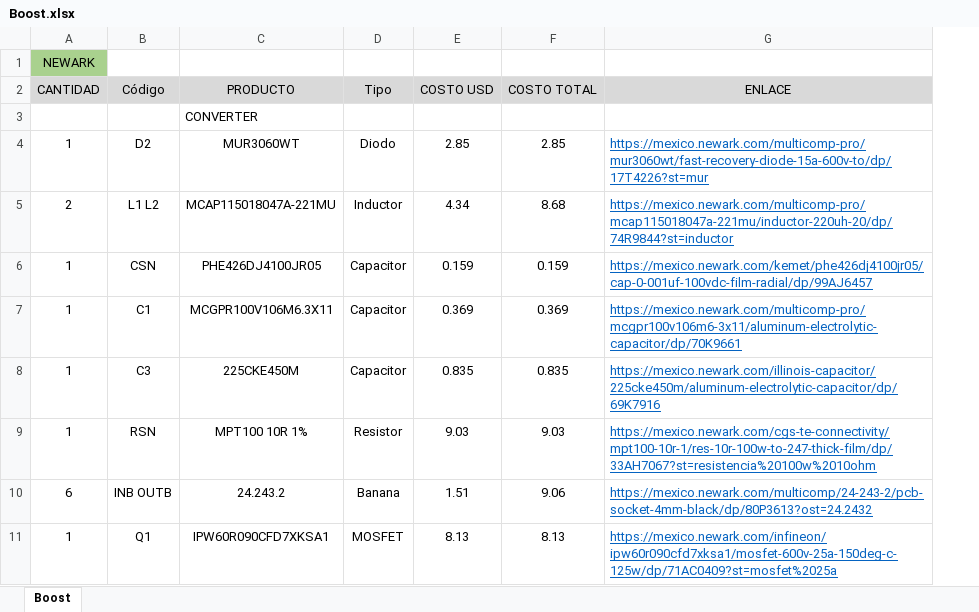
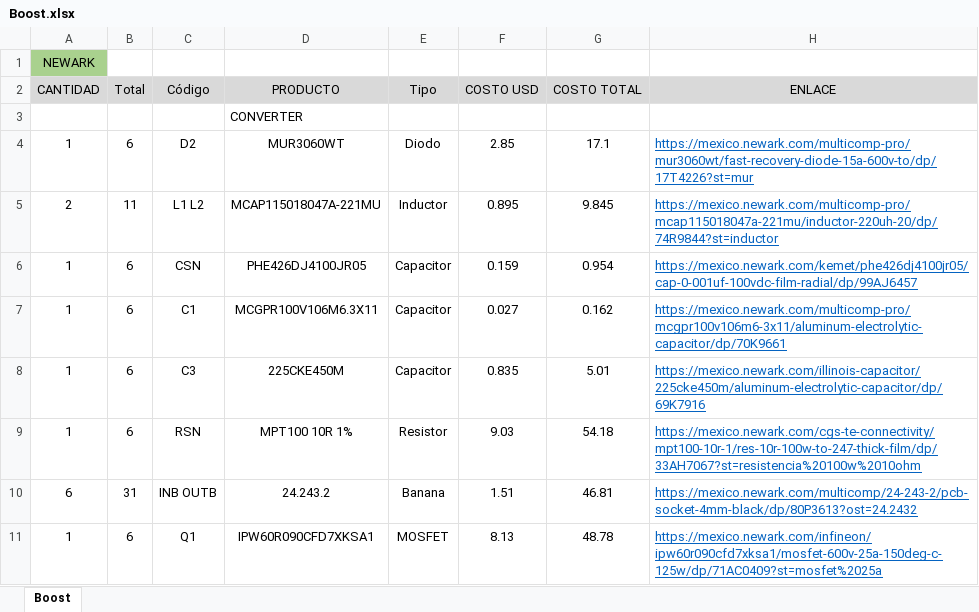
Before and after one commit to renegarciat/Simple_Boost_Converter, an Excel workbook: Documentos/Boost.xlsx, sheet Boost, drawn as a sheet; only a part is shown; values as stored, in another font and other column widths than the file's, no borders; removed rows and columns are numbered as before the commit, all else as after; the diff covers the shown part only; the diff names each change by its address in the sheet, - before the commit and + after, or states it on an @@ line.

```diff
--- a/Documentos/Boost.xlsx (sheet Boost)
+++ b/Documentos/Boost.xlsx (sheet Boost)
+column B (Total), rows 4-11: 6 | 11 | 6 | 6 | 6 | 6 | 31 | 6
-column F (COSTO TOTAL), rows 4-11: 2.85 | 8.68 | 0.159 | 0.369 | 0.835 | 9.03 | 9.06 | 8.13
+column G (COSTO TOTAL), rows 4-11: 17.1 | 9.845 | 0.954 | 0.162 | 5.01 | 54.18 | 46.81 | 48.78
-F5 (COSTO USD): 4.34
+F5 (COSTO USD): 0.895
-F7 (COSTO USD): 0.369
+F7 (COSTO USD): 0.027
```
Also changed, not shown: 2 added rows, 1 removed row and 5 edited cells elsewhere in this sheet, Documentos/Buck.xlsx, 8 other files.
